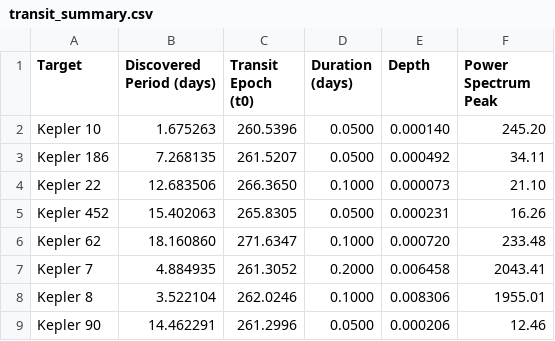
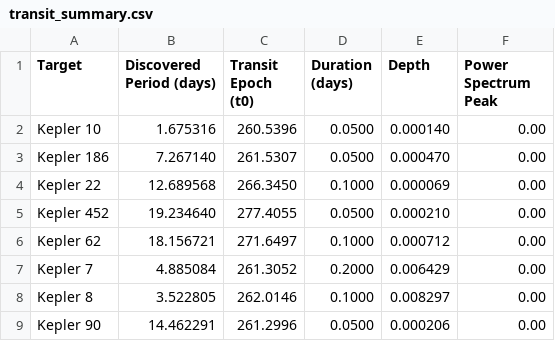
Before and after one commit to Suryansh-FSD/StarSight, a CSV file: results/transit_summary.csv, drawn as a sheet.

```diff
--- a/results/transit_summary.csv
+++ b/results/transit_summary.csv
@@ -1,9 +1,9 @@
 Target,Discovered Period (days),Transit Epoch (t0),Duration (days),Depth,Power Spectrum Peak
-Kepler 10,1.675263,260.5396,0.0500,0.000140,245.20
-Kepler 186,7.268135,261.5207,0.0500,0.000492,34.11
-Kepler 22,12.683506,266.3650,0.1000,0.000073,21.10
-Kepler 452,15.402063,265.8305,0.0500,0.000231,16.26
-Kepler 62,18.160860,271.6347,0.1000,0.000720,233.48
-Kepler 7,4.884935,261.3052,0.2000,0.006458,2043.41
-Kepler 8,3.522104,262.0246,0.1000,0.008306,1955.01
-Kepler 90,14.462291,261.2996,0.0500,0.000206,12.46
+Kepler 10,1.675316,260.5396,0.0500,0.000140,0.00
+Kepler 186,7.267140,261.5307,0.0500,0.000470,0.00
+Kepler 22,12.689568,266.3450,0.1000,0.000069,0.00
+Kepler 452,19.234640,277.4055,0.0500,0.000210,0.00
+Kepler 62,18.156721,271.6497,0.1000,0.000712,0.00
+Kepler 7,4.885084,261.3052,0.2000,0.006429,0.00
+Kepler 8,3.522805,262.0146,0.1000,0.008297,0.00
+Kepler 90,14.462291,261.2996,0.0500,0.000206,0.00
```
Also changed, not shown: 13 other files.
